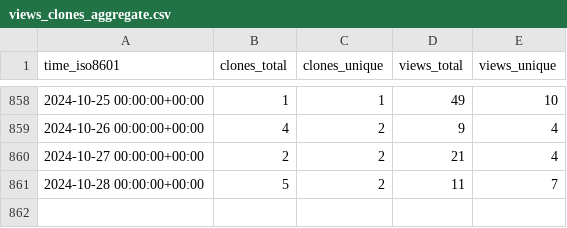
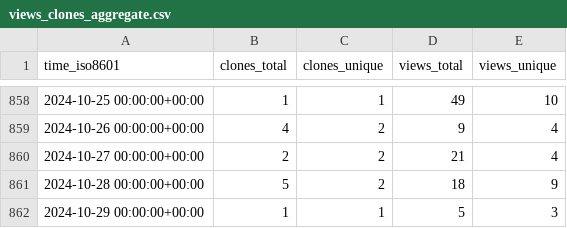
Before and after one commit to awslabs/assisted-log-enabler-for-aws, a CSV file: awslabs/assisted-log-enabler-for-aws/ghrs-data/views_clones_aggregate.csv, drawn as a sheet; only a part is shown, gaps mark what is left out.

```diff
--- a/awslabs/assisted-log-enabler-for-aws/ghrs-data/views_clones_aggregate.csv
+++ b/awslabs/assisted-log-enabler-for-aws/ghrs-data/views_clones_aggregate.csv
@@ -860,2 +860,3 @@ time_iso8601,clones_total,clones_unique,views_total,views_unique
 2024-10-27 00:00:00+00:00,2,2,21,4
-2024-10-28 00:00:00+00:00,5,2,11,7
+2024-10-28 00:00:00+00:00,5,2,18,9
+2024-10-29 00:00:00+00:00,1,1,5,3
```
Also changed, not shown: 1 other file.
